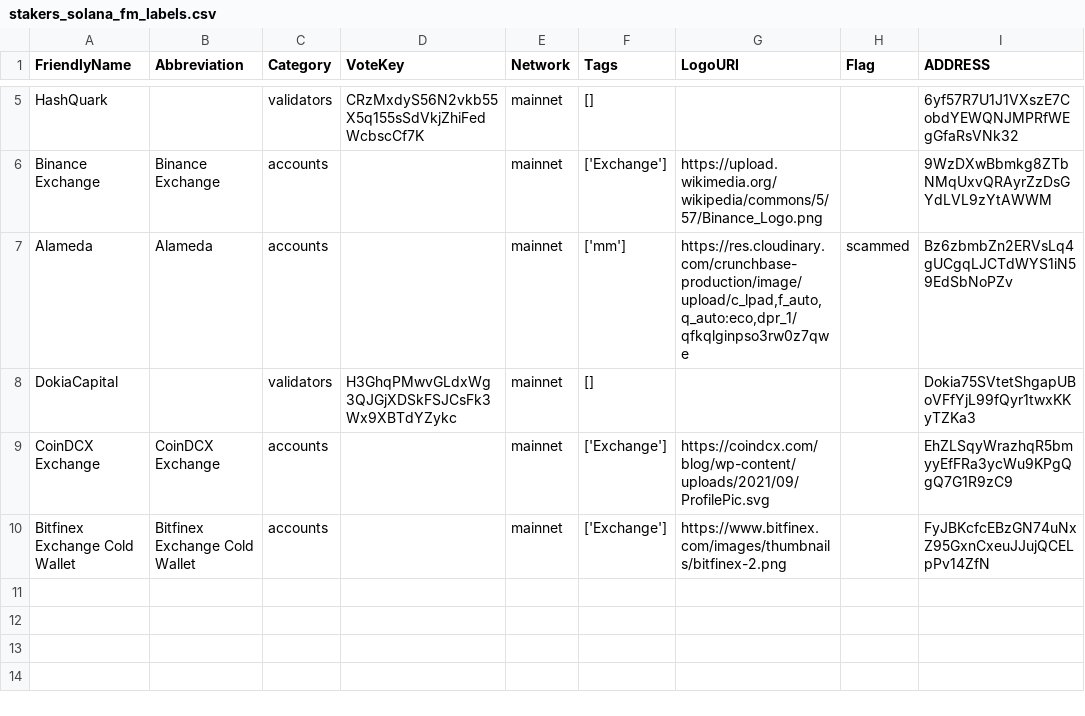
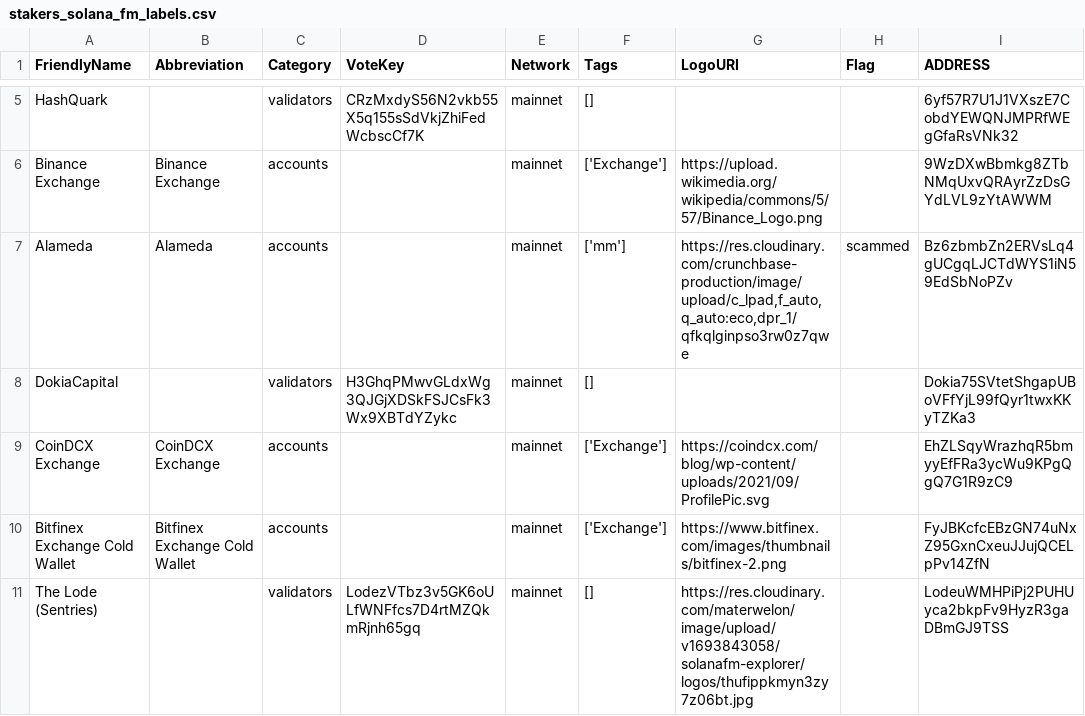
Before and after one commit to spire-fyi/spire_fyi, a CSV file: data/stakers_solana_fm_labels.csv, drawn as a sheet; only a part is shown, gaps mark what is left out; the diff names each change by its address in the sheet, - before the commit and + after, or states it on an @@ line.

```diff
--- a/data/stakers_solana_fm_labels.csv
+++ b/data/stakers_solana_fm_labels.csv
+row 11: The Lode (Sentries) |  | validators | LodezVTbz3v5GK6oULfWNFfcs7D4rtMZQkmRjnh65gq | mainnet | [] | https://res.cloudinary.com/materwelon/image/upload/v1693843058/solanafm-explorer/logos/thufippkmyn3zy7z06bt.jpg |  | LodeuWMHPiPj2PUHUyca2bkpFv9HyzR3gaDBmGJ9TSS
```
Also changed, not shown: data/dex_info.csv, data/dex_signers_fee_payers.csv, 23 other files.
